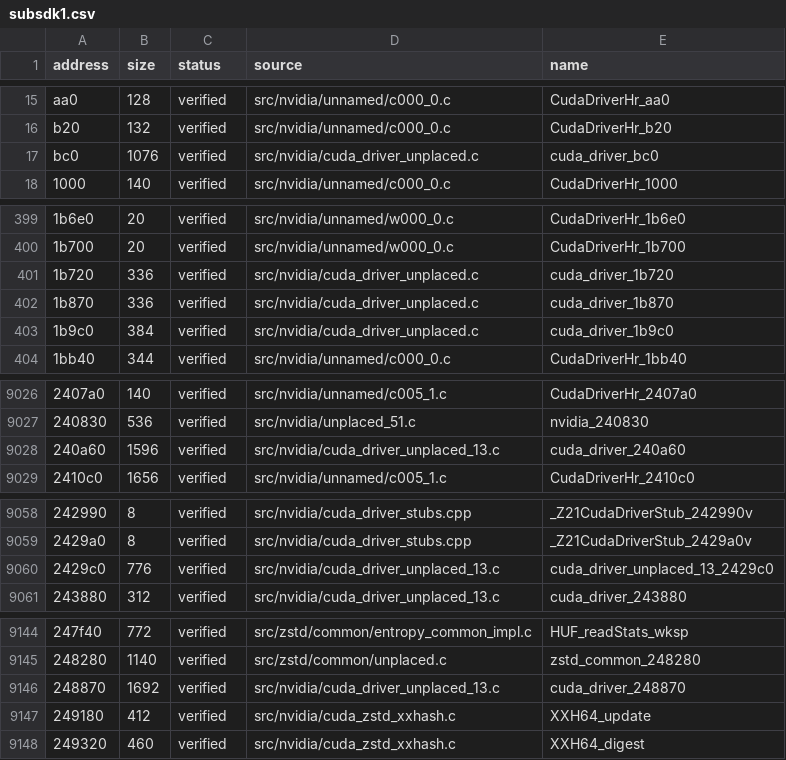
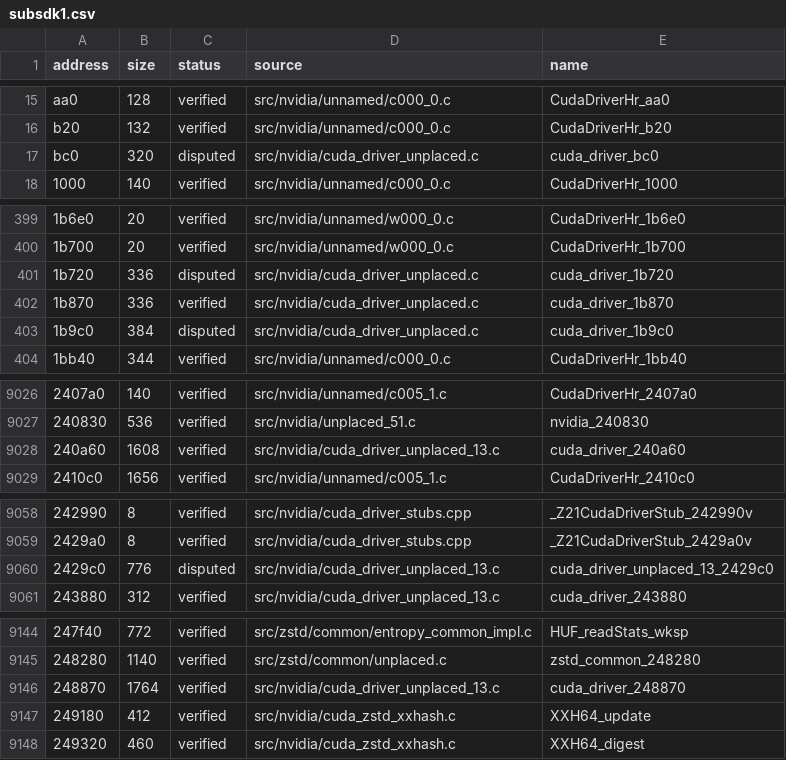
Before and after one commit to vexcited/fefw, a CSV file: data/ledger/subsdk1.csv, drawn as a sheet; only a part is shown, gaps mark what is left out; the diff covers the shown part only; the diff names each change by its address in the sheet, - before the commit and + after, or states it on an @@ line.

```diff
--- a/data/ledger/subsdk1.csv
+++ b/data/ledger/subsdk1.csv
-B17 (size): 1076
+B17 (size): 320
-C17 (status): verified
+C17 (status): disputed
-C401 (status): verified
+C401 (status): disputed
-C403 (status): verified
+C403 (status): disputed
-B9028 (size): 1596
+B9028 (size): 1608
-C9060 (status): verified
+C9060 (status): disputed
-B9146 (size): 1692
+B9146 (size): 1764
```
Also changed, not shown: 1 edited cell elsewhere in this file, data/ledger/subsdk0.csv, 2 other files.
